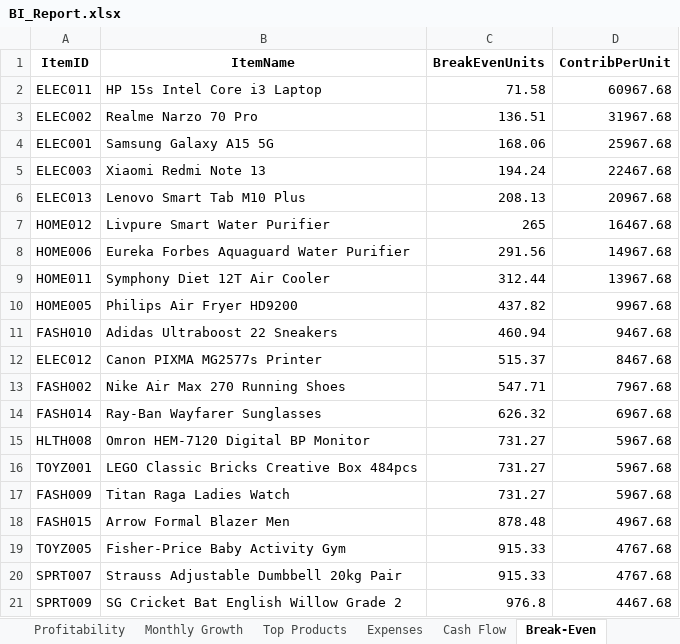
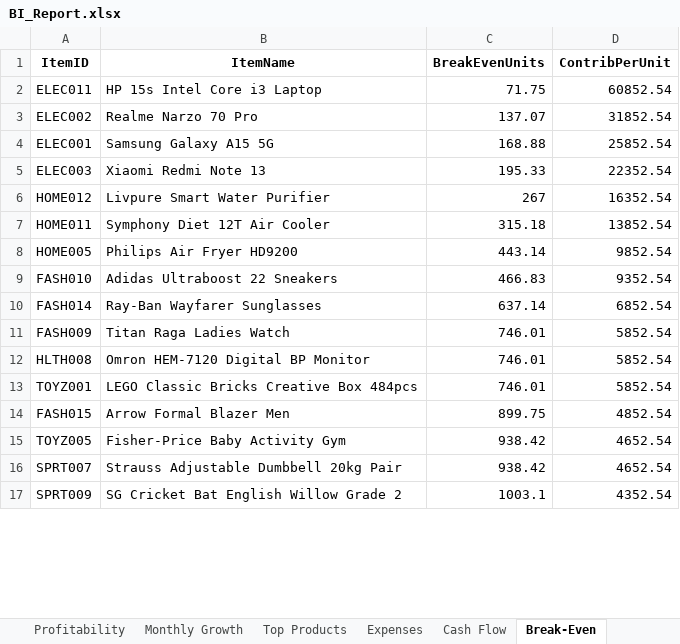
Before and after one commit to arpanbhattarai-ai/DS-Project, an Excel workbook: ecommerce_backend/notebooks/data/exports/BI_Report.xlsx, sheet Break-Even, drawn as a sheet; only a part is shown; values as stored, in another font and other column widths than the file's, no borders; removed rows and columns are numbered as before the commit, all else as after; the diff covers the shown part only; the diff names each change by its address in the sheet, - before the commit and + after, or states it on an @@ line.

```diff
--- a/ecommerce_backend/notebooks/data/exports/BI_Report.xlsx (sheet Break-Even)
+++ b/ecommerce_backend/notebooks/data/exports/BI_Report.xlsx (sheet Break-Even)
-C2 (BreakEvenUnits): 71.58
+C2 (BreakEvenUnits): 71.75
-D2 (ContribPerUnit): 60967.68
+D2 (ContribPerUnit): 60852.54
-C3 (BreakEvenUnits): 136.51
+C3 (BreakEvenUnits): 137.07
-D3 (ContribPerUnit): 31967.68
+D3 (ContribPerUnit): 31852.54
-C4 (BreakEvenUnits): 168.06
+C4 (BreakEvenUnits): 168.88
-D4 (ContribPerUnit): 25967.68
+D4 (ContribPerUnit): 25852.54
-C5 (BreakEvenUnits): 194.24
+C5 (BreakEvenUnits): 195.33
-D5 (ContribPerUnit): 22467.68
+D5 (ContribPerUnit): 22352.54
-row 6: ELEC013 | Lenovo Smart Tab M10 Plus | 208.13 | 20967.68
-C6 (BreakEvenUnits): 265
+C6 (BreakEvenUnits): 267
-D6 (ContribPerUnit): 16467.68
+D6 (ContribPerUnit): 16352.54
-row 8: HOME006 | Eureka Forbes Aquaguard Water Purifier | 291.56 | 14967.68
-C7 (BreakEvenUnits): 312.44
+C7 (BreakEvenUnits): 315.18
-D7 (ContribPerUnit): 13967.68
+D7 (ContribPerUnit): 13852.54
-C8 (BreakEvenUnits): 437.82
+C8 (BreakEvenUnits): 443.14
-D8 (ContribPerUnit): 9967.68
+D8 (ContribPerUnit): 9852.54
-C9 (BreakEvenUnits): 460.94
+C9 (BreakEvenUnits): 466.83
-D9 (ContribPerUnit): 9467.68
+D9 (ContribPerUnit): 9352.54
-row 12: ELEC012 | Canon PIXMA MG2577s Printer | 515.37 | 8467.68
-row 13: FASH002 | Nike Air Max 270 Running Shoes | 547.71 | 7967.68
-C10 (BreakEvenUnits): 626.32
+C10 (BreakEvenUnits): 637.14
-D10 (ContribPerUnit): 6967.68
+D10 (ContribPerUnit): 6852.54
+row 11: FASH009 | Titan Raga Ladies Watch | 746.01 | 5852.54
-C12:C13 (BreakEvenUnits): 731.27
+C12:C13 (BreakEvenUnits): 746.01
-D12:D13 (ContribPerUnit): 5967.68
+D12:D13 (ContribPerUnit): 5852.54
-row 17: FASH009 | Titan Raga Ladies Watch | 731.27 | 5967.68
-C14 (BreakEvenUnits): 878.48
+C14 (BreakEvenUnits): 899.75
-D14 (ContribPerUnit): 4967.68
+D14 (ContribPerUnit): 4852.54
-C15:C16 (BreakEvenUnits): 915.33
+C15:C16 (BreakEvenUnits): 938.42
-D15:D16 (ContribPerUnit): 4767.68
+D15:D16 (ContribPerUnit): 4652.54
-C17 (BreakEvenUnits): 976.8
+C17 (BreakEvenUnits): 1003.1
-D17 (ContribPerUnit): 4467.68
+D17 (ContribPerUnit): 4352.54
```
Also changed, not shown: 4 added rows elsewhere in this sheet, sheet Reorder Alerts, sheet Top Products, sheet Monthly Growth, sheet Cash Flow, sheet Profitability, sheet Expenses, 56 other files.
